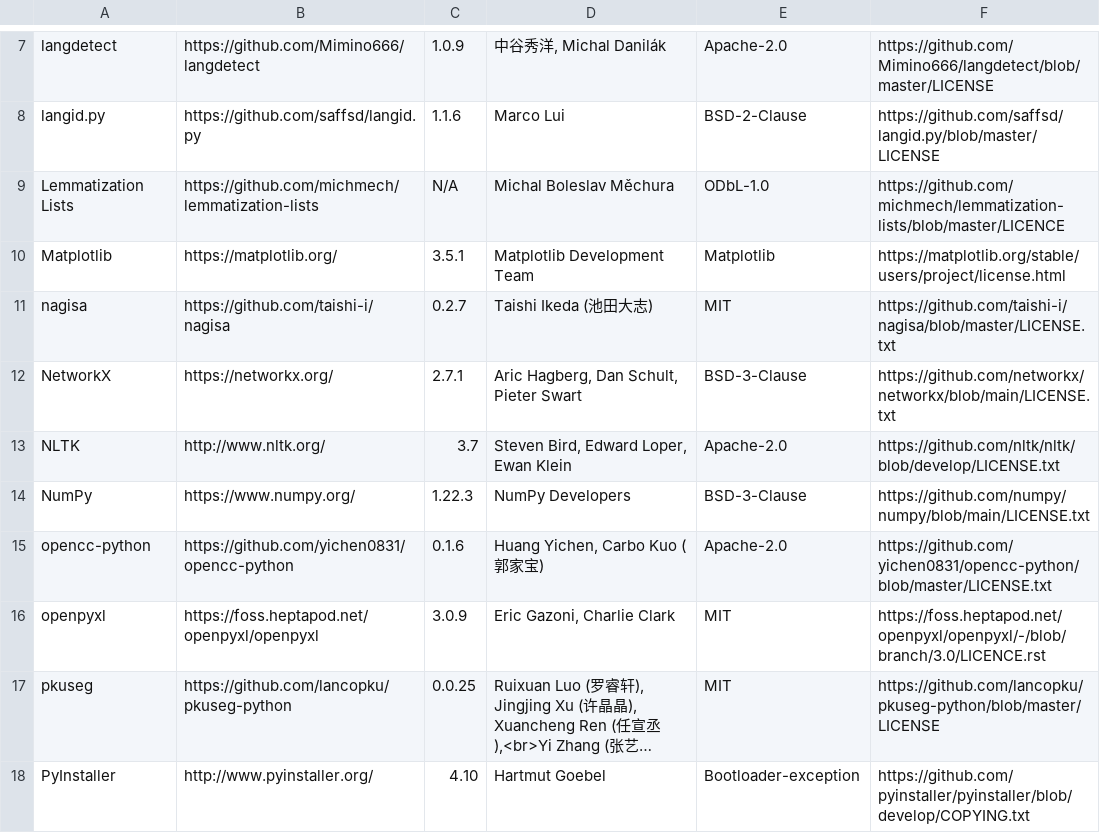
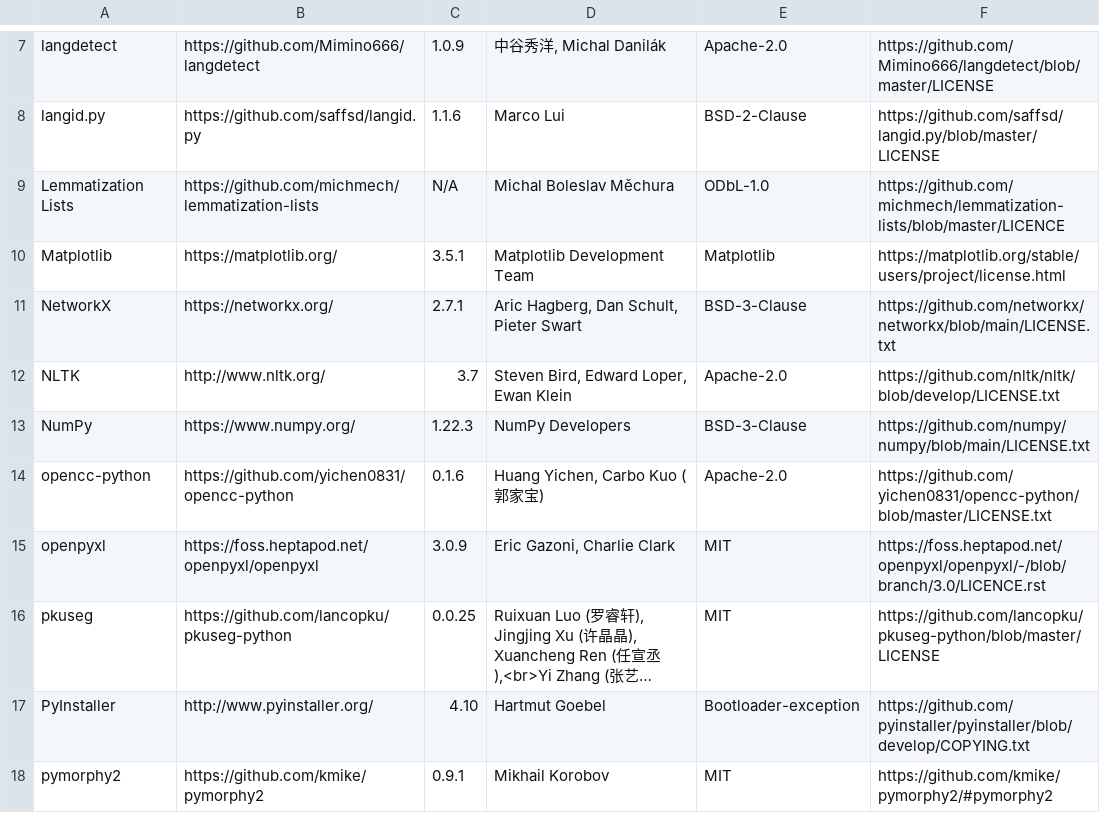
Before and after one commit to orgTestCodacy11KRepos110MB/repo-5838-Wordless, a CSV file: src/wl_acks.csv, drawn as a sheet; only a part is shown, gaps mark what is left out; the shorter side is filled out with more unchanged rows; long unchanged cells end in …; the diff names each change by its address in the sheet, - before the commit and + after, or states it on an @@ line.

Commit message:
Dependencies: Remove nagisa; Utils: Remove nagisa's Japanese word tokenizer and part-of-speech tagger

```diff
--- a/src/wl_acks.csv
+++ b/src/wl_acks.csv
-row 11: nagisa | https://github.com/taishi-i/nagisa | 0.2.7 | Taishi Ikeda (池田大志) | MIT | https://github.com/taishi-i/nagisa/blob/master/LICENSE.txt
```
Also changed, not shown: 10 other files.
